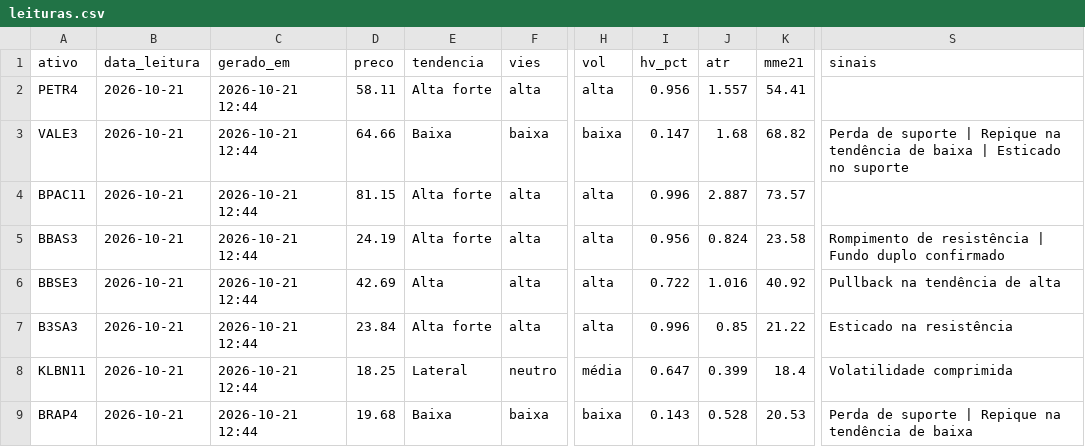
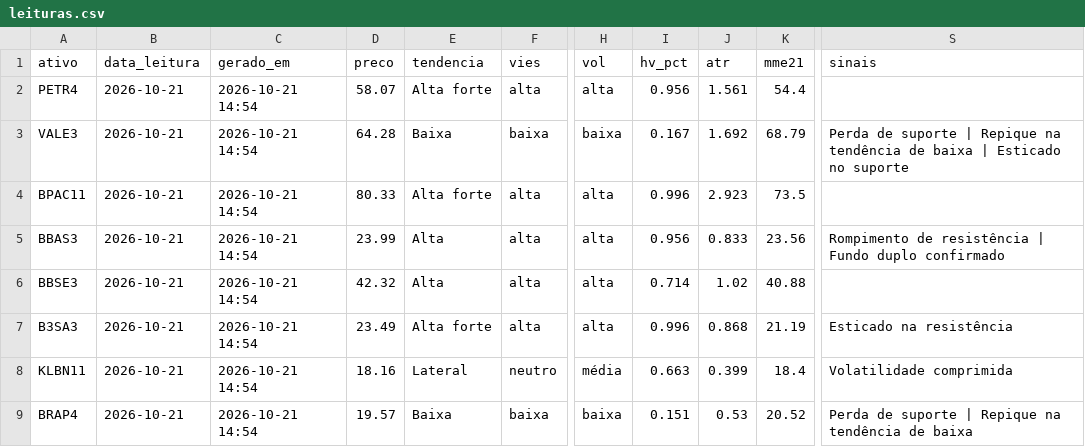
Before and after one commit to DCS1986/PAINEL-ARBITRAGEM, a CSV file: radar_tecnico/radar/leituras.csv, drawn as a sheet; only a part is shown, gaps mark what is left out; the diff covers the shown part only; the diff names each change by its address in the sheet, - before the commit and + after, or states it on an @@ line.

Commit message:
Radar: leituras 2026-10-21

```diff
--- a/radar_tecnico/radar/leituras.csv
+++ b/radar_tecnico/radar/leituras.csv
-C2:C9 (gerado_em): 2026-10-21 12:44
+C2:C9 (gerado_em): 2026-10-21 14:54
-D2 (preco): 58.11
+D2 (preco): 58.07
-J2 (atr): 1.557
+J2 (atr): 1.561
-K2 (mme21): 54.41
+K2 (mme21): 54.4
-D3 (preco): 64.66
+D3 (preco): 64.28
-I3 (hv_pct): 0.147
+I3 (hv_pct): 0.167
-J3 (atr): 1.68
+J3 (atr): 1.692
-K3 (mme21): 68.82
+K3 (mme21): 68.79
-D4 (preco): 81.15
+D4 (preco): 80.33
-J4 (atr): 2.887
+J4 (atr): 2.923
-K4 (mme21): 73.57
+K4 (mme21): 73.5
-D5 (preco): 24.19
+D5 (preco): 23.99
-E5 (tendencia): Alta forte
+E5 (tendencia): Alta
-J5 (atr): 0.824
+J5 (atr): 0.833
-K5 (mme21): 23.58
+K5 (mme21): 23.56
-D6 (preco): 42.69
+D6 (preco): 42.32
-I6 (hv_pct): 0.722
+I6 (hv_pct): 0.714
-J6 (atr): 1.016
+J6 (atr): 1.02
-K6 (mme21): 40.92
+K6 (mme21): 40.88
-S6 (sinais): Pullback na tendência de alta
+S6 (sinais): (empty)
-D7 (preco): 23.84
+D7 (preco): 23.49
-J7 (atr): 0.85
+J7 (atr): 0.868
-K7 (mme21): 21.22
+K7 (mme21): 21.19
-D8 (preco): 18.25
+D8 (preco): 18.16
-I8 (hv_pct): 0.647
+I8 (hv_pct): 0.663
-D9 (preco): 19.68
+D9 (preco): 19.57
-I9 (hv_pct): 0.143
+I9 (hv_pct): 0.151
-J9 (atr): 0.528
+J9 (atr): 0.53
-K9 (mme21): 20.53
+K9 (mme21): 20.52
```
Also changed, not shown: 35 edited cells elsewhere in this file.
